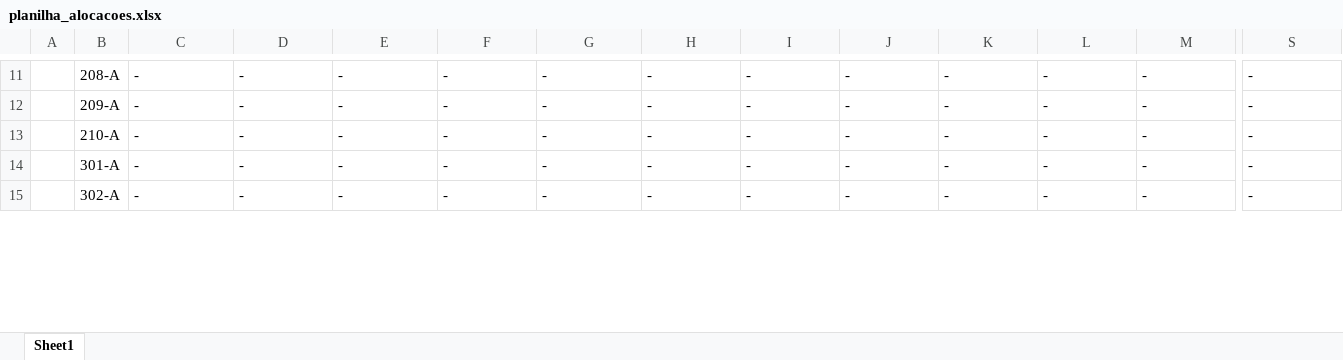
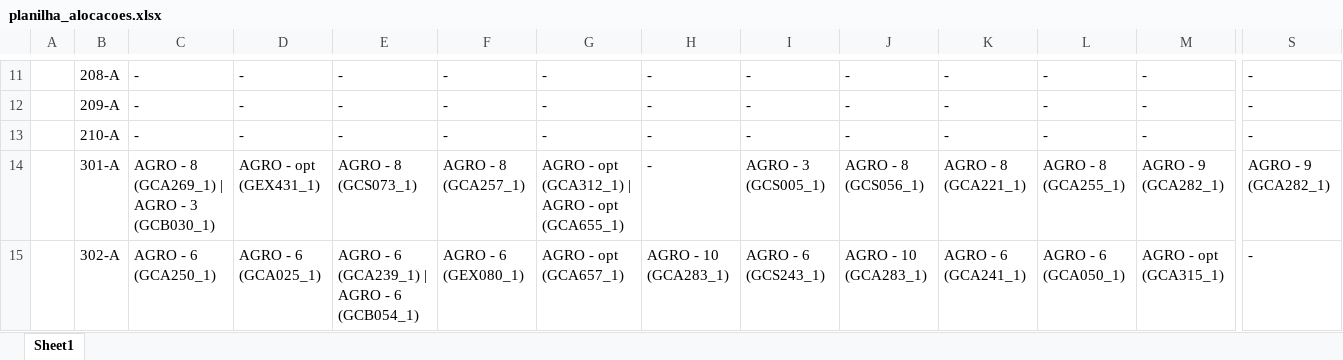
Before and after one commit to FernandoFdeS/alocador_de_salas, an Excel workbook: planilha_alocacoes.xlsx, sheet Sheet1, drawn as a sheet; only a part is shown, gaps mark what is left out; values as stored, in another font and other column widths than the file's, no cell formats; the diff covers the shown part only; the diff names each change by its address in the sheet, - before the commit and + after, or states it on an @@ line.

```diff
--- a/planilha_alocacoes.xlsx (sheet Sheet1)
+++ b/planilha_alocacoes.xlsx (sheet Sheet1)
-C14: -
+C14: AGRO - 8 (GCA269_1) | AGRO - 3 (GCB030_1)
-D14: -
+D14: AGRO - opt (GEX431_1)
-E14: -
+E14: AGRO - 8 (GCS073_1)
-F14: -
+F14: AGRO - 8 (GCA257_1)
-G14: -
+G14: AGRO - opt (GCA312_1) | AGRO - opt (GCA655_1)
-I14: -
+I14: AGRO - 3 (GCS005_1)
-J14: -
+J14: AGRO - 8 (GCS056_1)
-K14: -
+K14: AGRO - 8 (GCA221_1)
-L14: -
+L14: AGRO - 8 (GCA255_1)
-M14: -
+M14: AGRO - 9 (GCA282_1)
-S14: -
+S14: AGRO - 9 (GCA282_1)
-C15: -
+C15: AGRO - 6 (GCA250_1)
-D15: -
+D15: AGRO - 6 (GCA025_1)
-E15: -
+E15: AGRO - 6 (GCA239_1) | AGRO - 6 (GCB054_1)
-F15: -
+F15: AGRO - 6 (GEX080_1)
-G15: -
+G15: AGRO - opt (GCA657_1)
-H15: -
+H15: AGRO - 10 (GCA283_1)
-I15: -
+I15: AGRO - 6 (GCS243_1)
-J15: -
+J15: AGRO - 10 (GCA283_1)
-K15: -
+K15: AGRO - 6 (GCA241_1)
-L15: -
+L15: AGRO - 6 (GCA050_1)
-M15: -
+M15: AGRO - opt (GCA315_1)
```
Also changed, not shown: 72 edited cells elsewhere in this sheet, cell formats, 3 other files.
